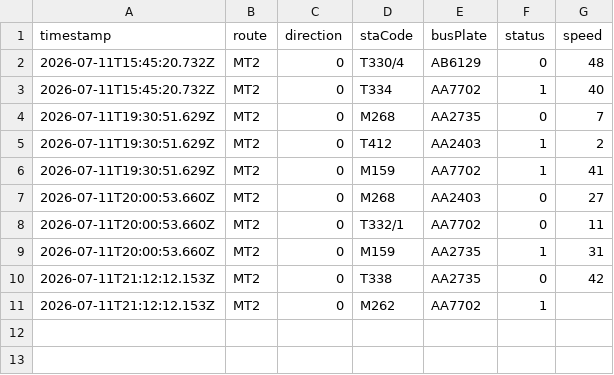
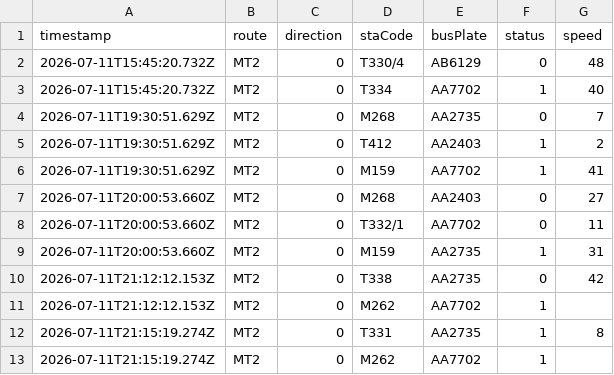
Before and after one commit to ChiHin-Lio/macau-bus-data, a CSV file: raw_logs/MT2.csv, drawn as a sheet.

Commit message:
scraper: update MT2.csv via Cloudflare Worker

```diff
--- a/raw_logs/MT2.csv
+++ b/raw_logs/MT2.csv
@@ -11 +11,3 @@ timestamp,route,direction,staCode,busPlate,status,speed
 2026-07-11T21:12:12.153Z,MT2,0,M262,AA7702,1,
+2026-07-11T21:15:19.274Z,MT2,0,T331,AA2735,1,8
+2026-07-11T21:15:19.274Z,MT2,0,M262,AA7702,1,
```
